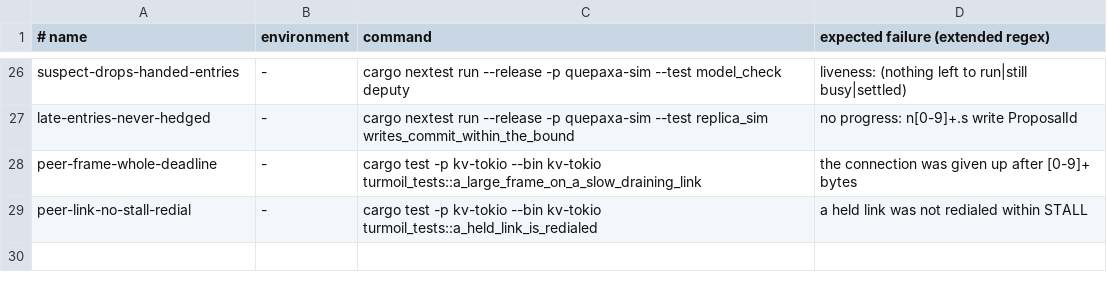
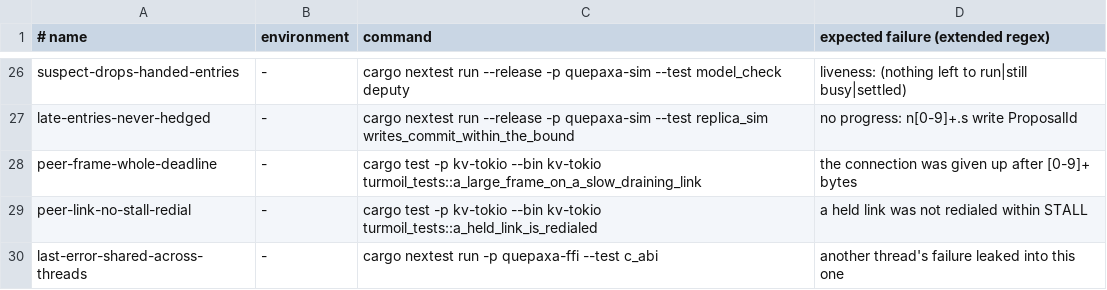
Before and after one commit to dyxushuai/quepaxa, a TSV file: verification/canaries.tsv, drawn as a sheet; only a part is shown, gaps mark what is left out.

```diff
--- a/verification/canaries.tsv
+++ b/verification/canaries.tsv
@@ -29 +29,2 @@ peer-frame-whole-deadline	-	cargo test -p kv-tokio --bin kv-tokio turmoil_tests:
 peer-link-no-stall-redial	-	cargo test -p kv-tokio --bin kv-tokio turmoil_tests::a_held_link_is_redialed	a held link was not redialed within STALL
+last-error-shared-across-threads	-	cargo nextest run -p quepaxa-ffi --test c_abi	another thread's failure leaked into this one
```
Also changed, not shown: 1 other file.
